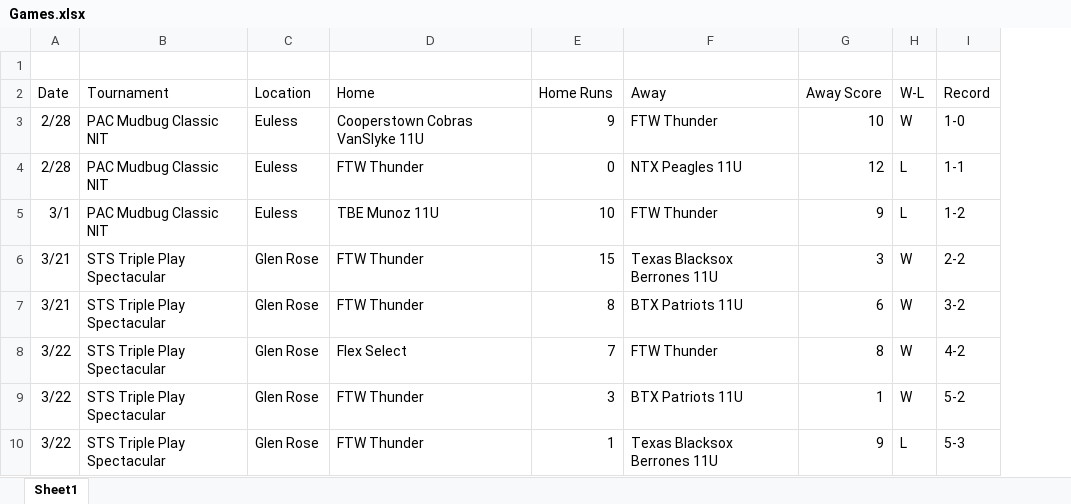
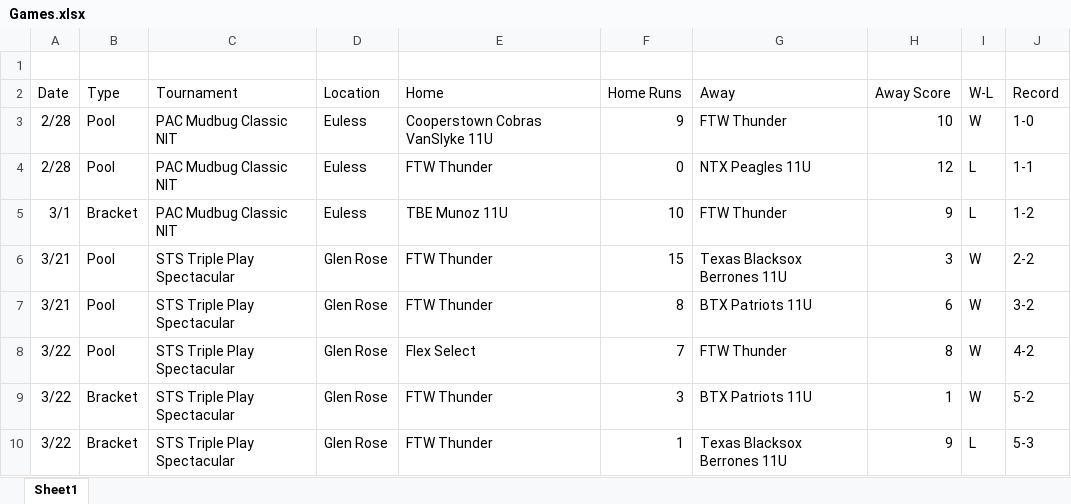
Before and after one commit to erichekele/ftw-thunder-dashboard, an Excel workbook: data/raw_games/11U Spring 2026/Games.xlsx, sheet Sheet1, drawn as a sheet; only a part is shown; values as stored, in another font and other column widths than the file's, no borders; the diff names each change by its address in the sheet, - before the commit and + after, or states it on an @@ line.

Commit message:
Show game type instead of date/location in games table

```diff
--- a/data/raw_games/11U Spring 2026/Games.xlsx (sheet Sheet1)
+++ b/data/raw_games/11U Spring 2026/Games.xlsx (sheet Sheet1)
+column B (Type), rows 3-10: Pool | Pool | Bracket | Pool | Pool | Pool | Bracket | Bracket
```
Also changed, not shown: 3 other files.
